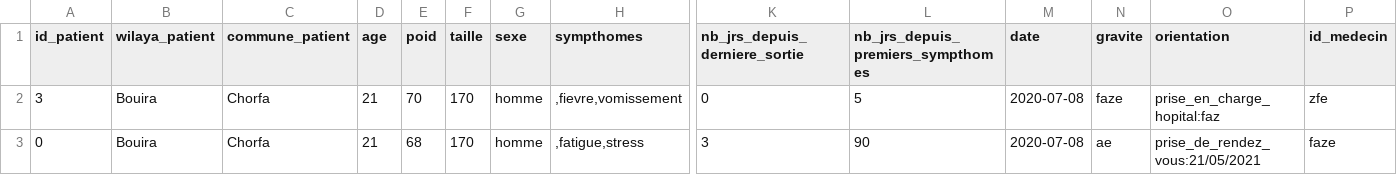
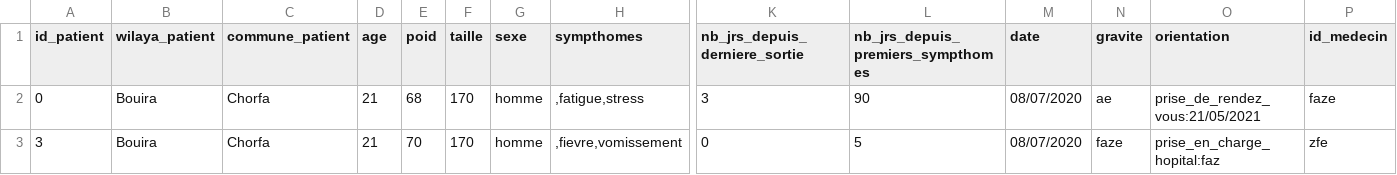
Before and after one commit to abdelhak2406/Projet-web-semantique, a CSV file: fiche_sortie.csv, drawn as a sheet; only a part is shown, gaps mark what is left out; removed rows and columns are numbered as before the commit, all else as after; rows hold the shown columns only; the diff names each change by its address in the sheet, - before the commit and + after, or states it on an @@ line.

```diff
--- a/fiche_sortie.csv
+++ b/fiche_sortie.csv
-row 2: 3 | Bouira | Chorfa | 21 | 70 | 170 | homme | ,fievre,vomissement | 0 | 5 | 2020-07-08 | faze | prise_en_charge_hopital:faz | zfe
-M2 (date): 2020-07-08
+M2 (date): 08/07/2020
+row 3: 3 | Bouira | Chorfa | 21 | 70 | 170 | homme | ,fievre,vomissement | 0 | 5 | 08/07/2020 | faze | prise_en_charge_hopital:faz | zfe
```
Also changed, not shown: fiche_final.csv, 5 other files.
